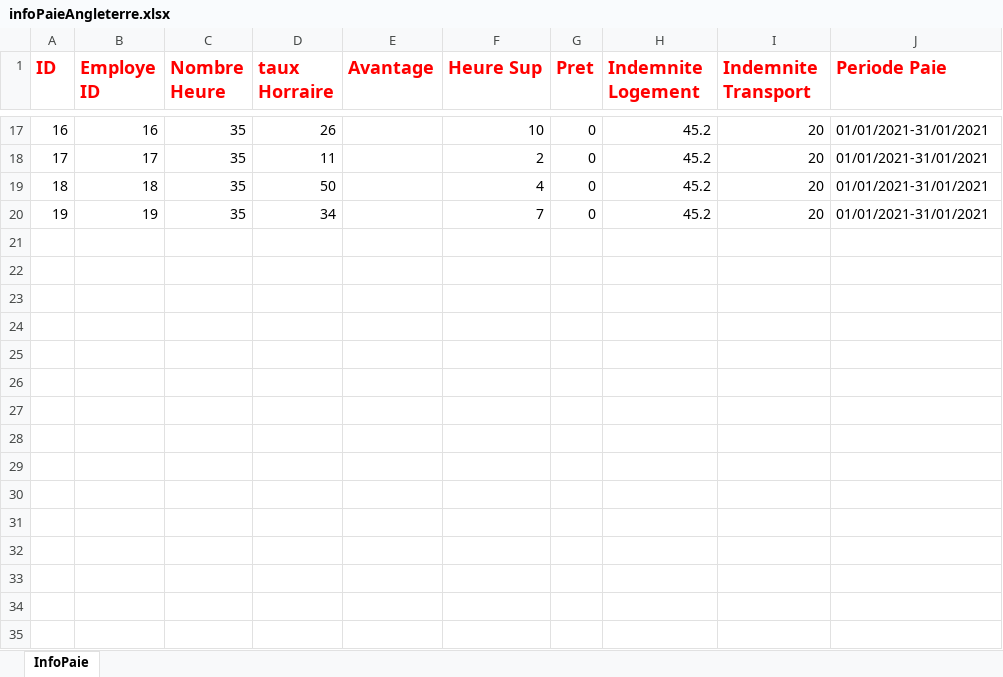
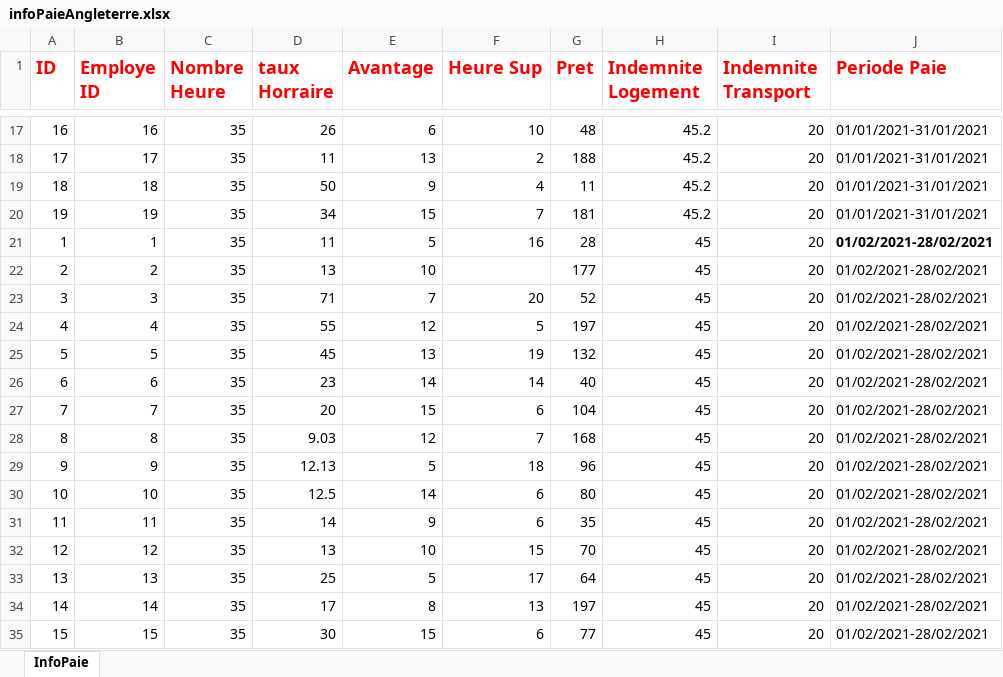
Before and after one commit to AbdouAzizDIOUF/projetDintegrationGlobalHumanRessource, an Excel workbook: src/main/resources/datasources/angleterre/infoPaieAngleterre.xlsx, sheet InfoPaie, drawn as a sheet; only a part is shown, gaps mark what is left out; values as stored, in another font and other column widths than the file's, no borders; the diff covers the shown part only; the diff names each change by its address in the sheet, - before the commit and + after, or states it on an @@ line.

```diff
--- a/src/main/resources/datasources/angleterre/infoPaieAngleterre.xlsx (sheet InfoPaie)
+++ b/src/main/resources/datasources/angleterre/infoPaieAngleterre.xlsx (sheet InfoPaie)
-E17 (Avantage): (empty)
+E17 (Avantage): 6
-G17 (Pret): 0
+G17 (Pret): 48
-E18 (Avantage): (empty)
+E18 (Avantage): 13
-G18 (Pret): 0
+G18 (Pret): 188
-E19 (Avantage): (empty)
+E19 (Avantage): 9
-G19 (Pret): 0
+G19 (Pret): 11
-E20 (Avantage): (empty)
+E20 (Avantage): 15
-G20 (Pret): 0
+G20 (Pret): 181
+row 21: 1 | 1 | 35 | 11 | 5 | 16 | 28 | 45 | 20 | 01/02/2021-28/02/2021
+row 22: 2 | 2 | 35 | 13 | 10 |  | 177 | 45 | 20 | 01/02/2021-28/02/2021
+row 23: 3 | 3 | 35 | 71 | 7 | 20 | 52 | 45 | 20 | 01/02/2021-28/02/2021
+row 24: 4 | 4 | 35 | 55 | 12 | 5 | 197 | 45 | 20 | 01/02/2021-28/02/2021
+row 25: 5 | 5 | 35 | 45 | 13 | 19 | 132 | 45 | 20 | 01/02/2021-28/02/2021
+row 26: 6 | 6 | 35 | 23 | 14 | 14 | 40 | 45 | 20 | 01/02/2021-28/02/2021
+row 27: 7 | 7 | 35 | 20 | 15 | 6 | 104 | 45 | 20 | 01/02/2021-28/02/2021
+row 28: 8 | 8 | 35 | 9.03 | 12 | 7 | 168 | 45 | 20 | 01/02/2021-28/02/2021
+row 29: 9 | 9 | 35 | 12.13 | 5 | 18 | 96 | 45 | 20 | 01/02/2021-28/02/2021
+row 30: 10 | 10 | 35 | 12.5 | 14 | 6 | 80 | 45 | 20 | 01/02/2021-28/02/2021
+row 31: 11 | 11 | 35 | 14 | 9 | 6 | 35 | 45 | 20 | 01/02/2021-28/02/2021
+row 32: 12 | 12 | 35 | 13 | 10 | 15 | 70 | 45 | 20 | 01/02/2021-28/02/2021
+row 33: 13 | 13 | 35 | 25 | 5 | 17 | 64 | 45 | 20 | 01/02/2021-28/02/2021
+row 34: 14 | 14 | 35 | 17 | 8 | 13 | 197 | 45 | 20 | 01/02/2021-28/02/2021
+row 35: 15 | 15 | 35 | 30 | 15 | 6 | 77 | 45 | 20 | 01/02/2021-28/02/2021
```
Also changed, not shown: 23 added rows and 31 edited cells elsewhere in this sheet, src/main/resources/datasources/angleterre/employeAngleterre.xlsx, 12 other files.
